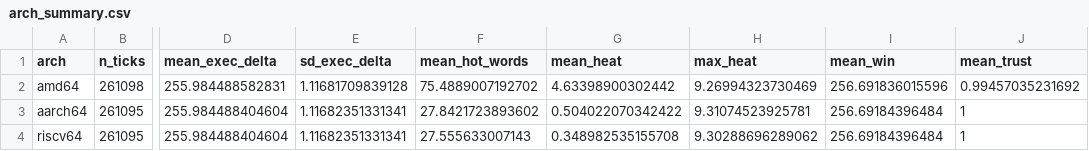
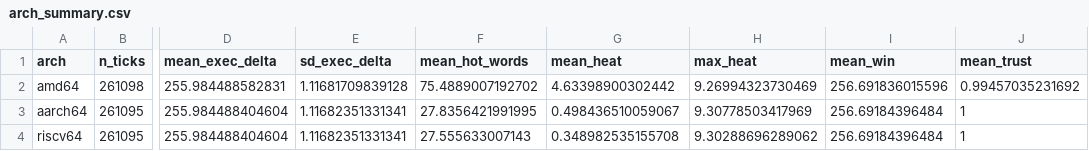
Before and after one commit to rajames440/StarForth, a CSV file: experiments/bare_metal/analysis/tables/arch_summary.csv, drawn as a sheet; only a part is shown, gaps mark what is left out; the diff names each change by its address in the sheet, - before the commit and + after, or states it on an @@ line.

```diff
--- a/experiments/bare_metal/analysis/tables/arch_summary.csv
+++ b/experiments/bare_metal/analysis/tables/arch_summary.csv
-F3 (mean_hot_words): 27.8421723893602
+F3 (mean_hot_words): 27.8356421991995
-G3 (mean_heat): 0.504022070342422
+G3 (mean_heat): 0.498436510059067
-H3 (max_heat): 9.31074523925781
+H3 (max_heat): 9.30778503417969
```
Also changed, not shown: 25 other files.
